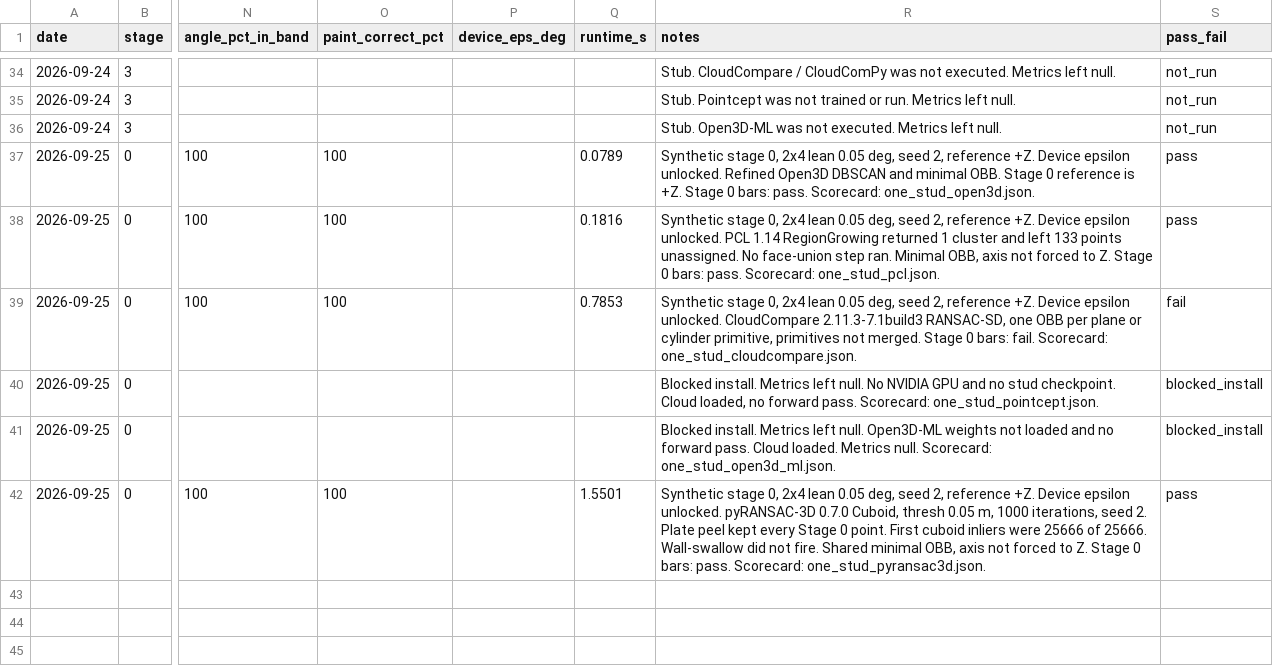
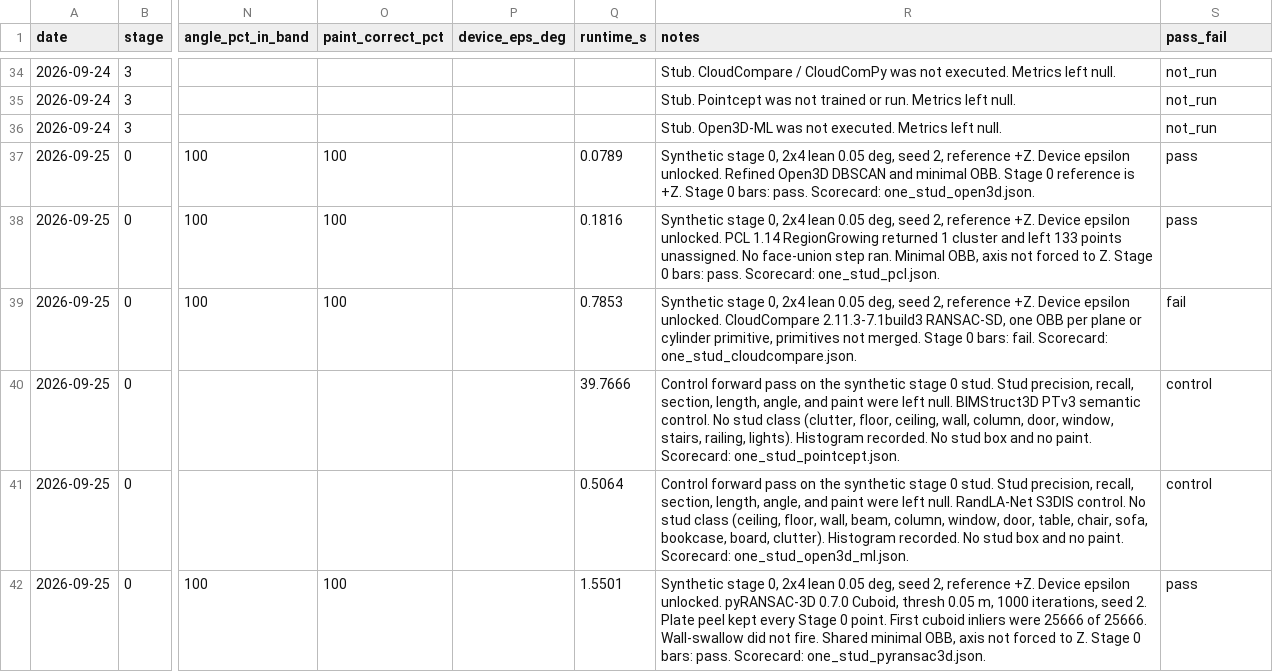
Before and after one commit to ozguvenc2/openwall-stud-frame, a CSV file: artifacts/scorecards/results_by_day.csv, drawn as a sheet; only a part is shown, gaps mark what is left out; the diff names each change by its address in the sheet, - before the commit and + after, or states it on an @@ line.

Commit message:
Record the Oz_PC forward passes for ranks 4 and 5.
BIMStruct3D PTv3 labeled all 25666 points clutter. RandLA-Net S3DIS labeled floor, door, chair, and clutter. Stud scorecard cells stay null. Windows needs tzdata for the America/Los_Angeles day table.

```diff
--- a/artifacts/scorecards/results_by_day.csv
+++ b/artifacts/scorecards/results_by_day.csv
-Q40 (runtime_s): (empty)
+Q40 (runtime_s): 39.7666
-R40 (notes): Blocked install. Metrics left null. No NVIDIA GPU and no stud checkpoint. Cloud loaded, no forward pass. Scorecard: one_stud_pointcept.json.
+R40 (notes): Control forward pass on the synthetic stage 0 stud. Stud precision, recall, section, length, angle, and paint were left null. BIMStruct3D PTv3 semantic control. No stud class (clutter, floor, ceiling, wall, column, door, window, stairs, railing, lights). Histogram recorded. No stud box and no paint. Scorecard: one_stud_pointcept.json.
-S40:S41 (pass_fail): blocked_install
+S40:S41 (pass_fail): control
-Q41 (runtime_s): (empty)
+Q41 (runtime_s): 0.5064
-R41 (notes): Blocked install. Metrics left null. Open3D-ML weights not loaded and no forward pass. Cloud loaded. Metrics null. Scorecard: one_stud_open3d_ml.json.
+R41 (notes): Control forward pass on the synthetic stage 0 stud. Stud precision, recall, section, length, angle, and paint were left null. RandLA-Net S3DIS control. No stud class (ceiling, floor, wall, beam, column, window, door, table, chair, sofa, bookcase, board, clutter). Histogram recorded. No stud box and no paint. Scorecard: one_stud_open3d_ml.json.
```
Also changed, not shown: 14 other files.
